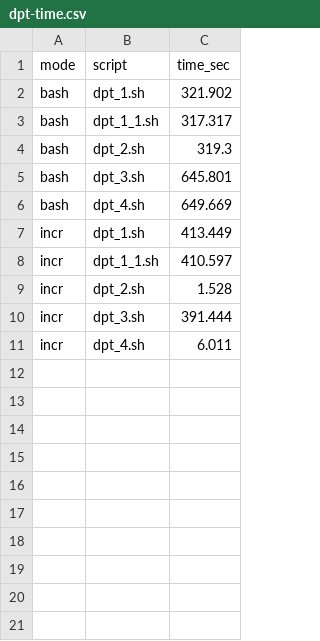
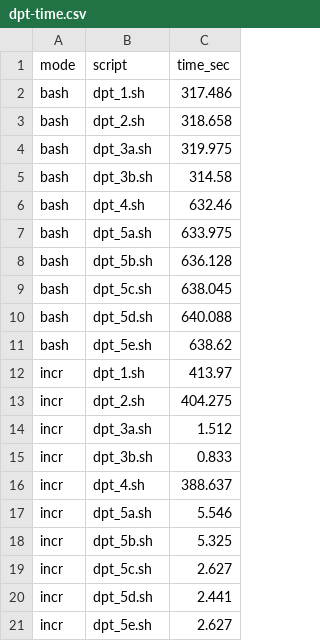
Before and after one commit to atlas-brown/incr, a CSV file: evaluation/annotation_results/annotation_1/dpt-time.csv, drawn as a sheet.

Commit message:
annotation

```diff
--- a/evaluation/annotation_results/annotation_1/dpt-time.csv
+++ b/evaluation/annotation_results/annotation_1/dpt-time.csv
@@ -1,11 +1,21 @@
 mode,script,time_sec
-bash,dpt_1.sh,321.902
-bash,dpt_1_1.sh,317.317
-bash,dpt_2.sh,319.3
-bash,dpt_3.sh,645.801
-bash,dpt_4.sh,649.669
-incr,dpt_1.sh,413.449
-incr,dpt_1_1.sh,410.597
-incr,dpt_2.sh,1.528
-incr,dpt_3.sh,391.444
-incr,dpt_4.sh,6.011
+bash,dpt_1.sh,317.486
+bash,dpt_2.sh,318.658
+bash,dpt_3a.sh,319.975
+bash,dpt_3b.sh,314.58
+bash,dpt_4.sh,632.46
+bash,dpt_5a.sh,633.975
+bash,dpt_5b.sh,636.128
+bash,dpt_5c.sh,638.045
+bash,dpt_5d.sh,640.088
+bash,dpt_5e.sh,638.62
+incr,dpt_1.sh,413.97
+incr,dpt_2.sh,404.275
+incr,dpt_3a.sh,1.512
+incr,dpt_3b.sh,0.833
+incr,dpt_4.sh,388.637
+incr,dpt_5a.sh,5.546
+incr,dpt_5b.sh,5.325
+incr,dpt_5c.sh,2.627
+incr,dpt_5d.sh,2.441
+incr,dpt_5e.sh,2.627
```
Also changed, not shown: 3 other files.
